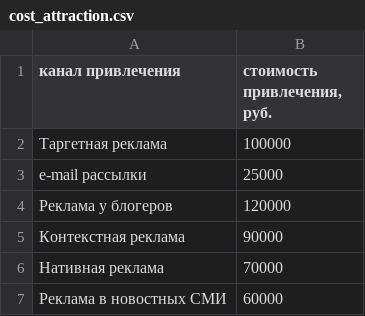
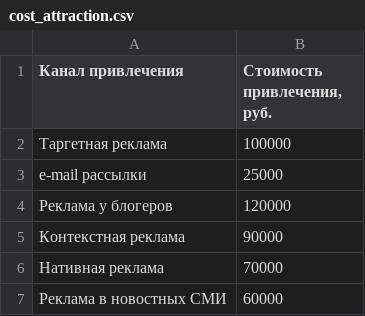
Before and after one commit to surgutandrey/Portfolio, a CSV file: economics_unit/data/cost_attraction.csv, drawn as a sheet.

```diff
--- a/economics_unit/data/cost_attraction.csv
+++ b/economics_unit/data/cost_attraction.csv
@@ -1,2 +1,2 @@
-канал привлечения;стоимость привлечения, руб.
+Канал привлечения;Стоимость привлечения, руб.
 Таргетная реклама;100000
```
Also changed, not shown: economics_unit/data/customers.csv, 1 other file.
